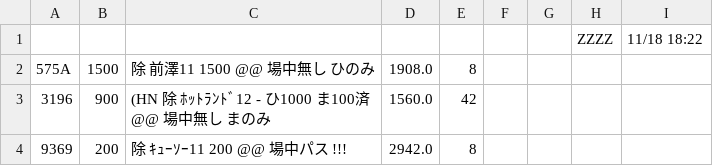
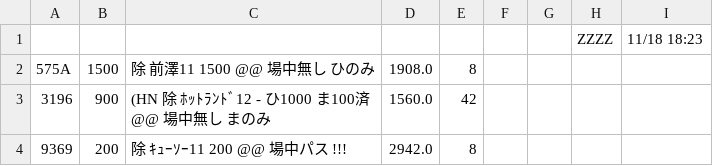
Before and after one commit to kitamotoie/easghgkdsrgvfdgdrftavshstvgsdfsdrweraesfsdvcvewsgsdgsvbrtsgr, a CSV file: ベース.csv, drawn as a sheet; only a part is shown.

Commit message:
update history csv via auto-watcher

```diff
--- a/ベース.csv
+++ b/ベース.csv
@@ -1,2 +1,2 @@
-,,,,,,,ZZZZ,11/18 18:22,
+,,,,,,,ZZZZ,11/18 18:23,
 575A,1500,除 前澤11  1500  @@　　場中無し　ひのみ,1908.0,8
```
